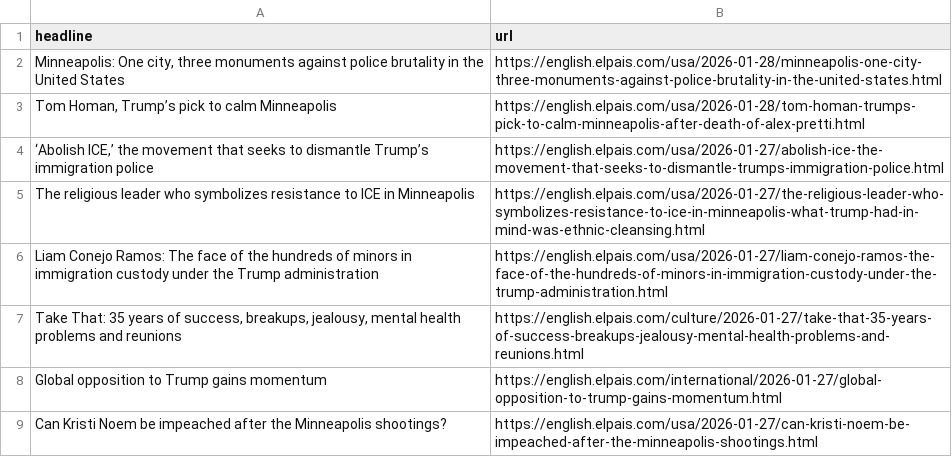
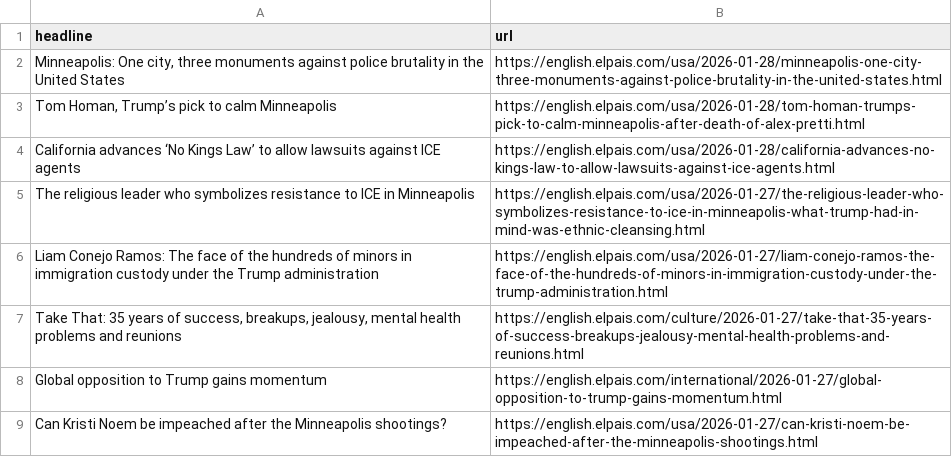
Before and after one commit to adiel3/el-pais-autoscraper, a CSV file: headlines.csv, drawn as a sheet; only a part is shown; removed rows and columns are numbered as before the commit, all else as after; the diff names each change by its address in the sheet, - before the commit and + after, or states it on an @@ line.

```diff
--- a/headlines.csv
+++ b/headlines.csv
-row 4: ‘Abolish ICE,’ the movement that seeks to dismantle Trump’s immigration police | https://english.elpais.com/usa/2026-01-27/abolish-ice-the-movement-that-seeks-to-dismantle-trumps-immigration-police.html
+row 4: California advances ‘No Kings Law’ to allow lawsuits against ICE agents | https://english.elpais.com/usa/2026-01-28/california-advances-no-kings-law-to-allow-lawsuits-against-ice-agents.html
```
